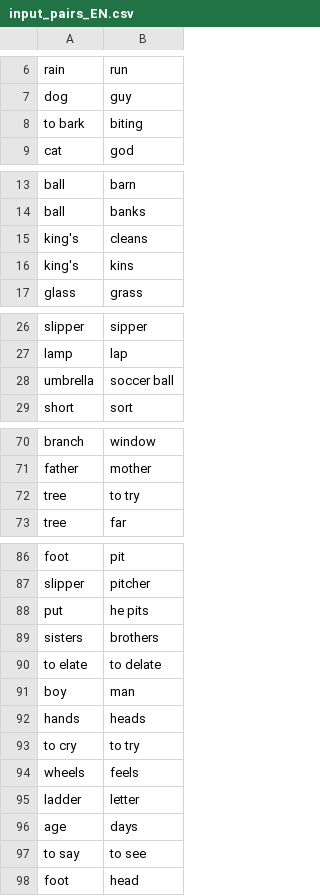
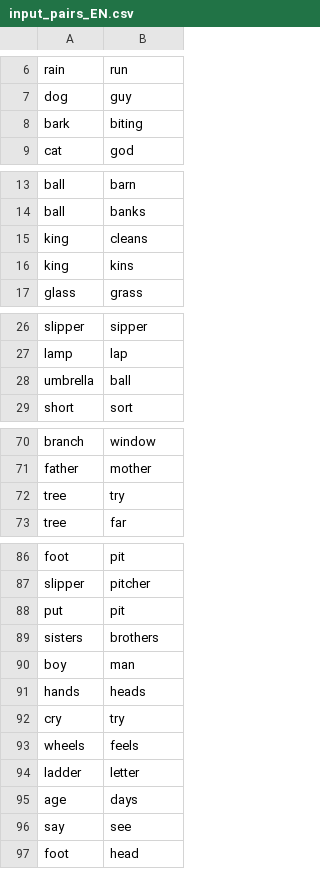
Before and after one commit to lightsamurai/aphasia, a CSV file: materials/input_pairs_EN.csv, drawn as a sheet; only a part is shown, gaps mark what is left out; the diff covers the shown part only.

```diff
--- a/materials/input_pairs_EN.csv
+++ b/materials/input_pairs_EN.csv
@@ -7,3 +7,3 @@ rain, run
 dog, guy
-to bark, biting
+bark, biting
 cat, god
@@ -14,4 +14,4 @@ ball, barn
 ball, banks
-king's, cleans
-king's, kins
+king, cleans
+king, kins
 glass, grass
@@ -27,3 +27,3 @@ slipper, sipper
 lamp, lap
-umbrella, soccer ball
+umbrella, ball
 short, sort
@@ -71,3 +71,3 @@ branch, window
 father, mother
-tree, to try
+tree, try
 tree, far
@@ -87,8 +87,7 @@ foot, pit
 slipper, pitcher
-put, he pits
+put, pit
 sisters, brothers
-to elate, to delate
 boy, man
 hands, heads
-to cry, to try
+cry, try
 wheels, feels
@@ -96,3 +95,3 @@ ladder, letter
 age, days
-to say, to see
+say, see
 foot, head
```
Also changed, not shown: 8 added rows, 8 removed rows and 4 edited cells elsewhere in this file, 1 other file.
